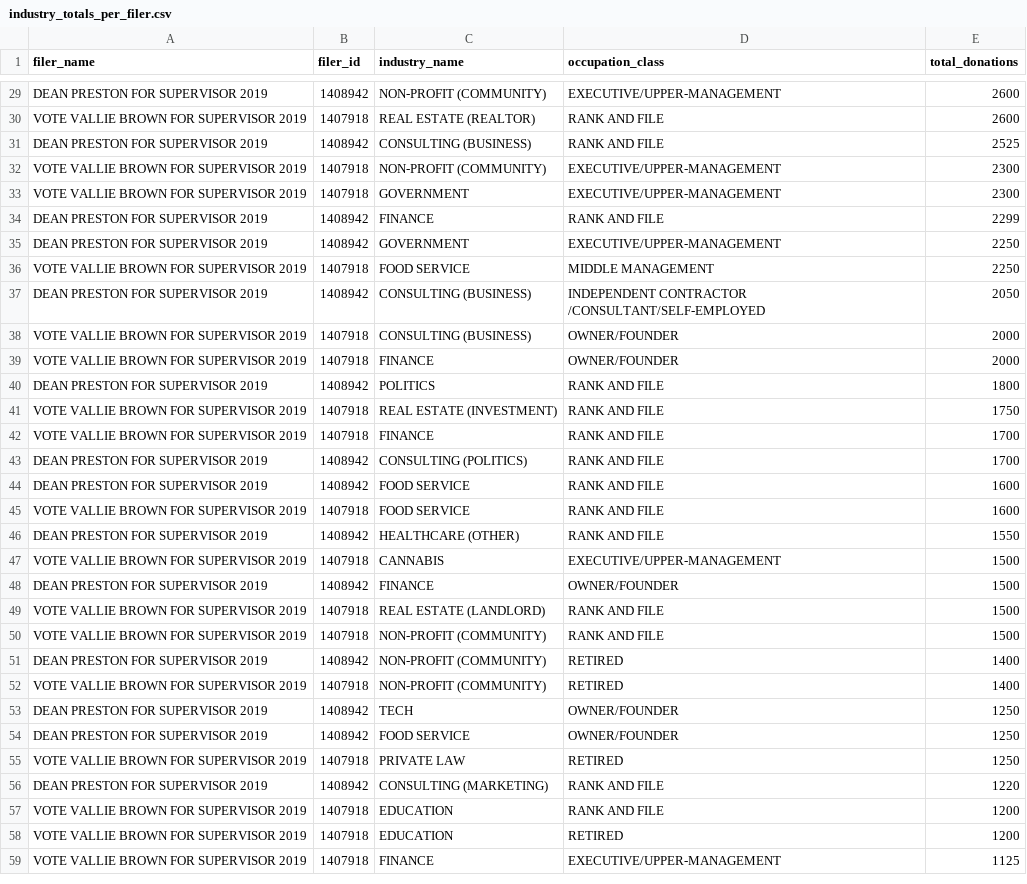
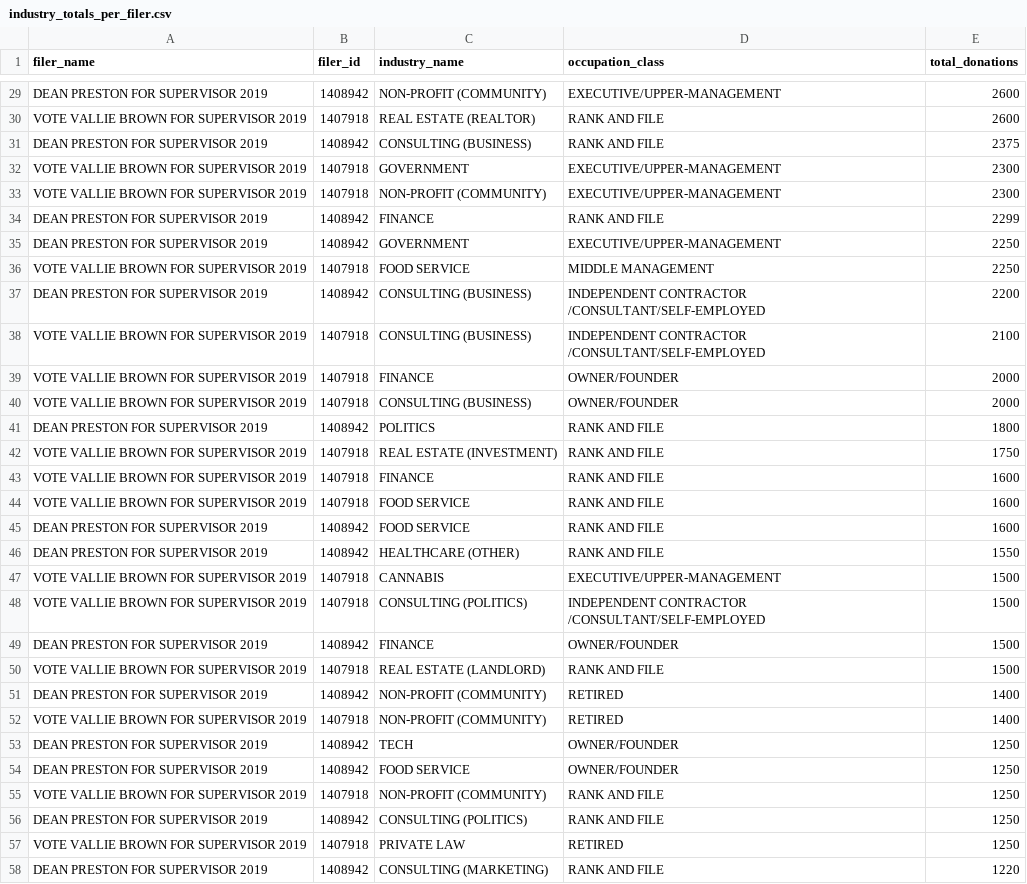
Before and after one commit to mpancia/san-francisco-ethics-d5, a CSV file: data/output/industry_totals_per_filer.csv, drawn as a sheet; only a part is shown, gaps mark what is left out; the shorter side is filled out with more unchanged rows; the diff covers the shown part only.

```diff
--- a/data/output/industry_totals_per_filer.csv
+++ b/data/output/industry_totals_per_filer.csv
@@ -30,5 +30,5 @@ DEAN PRESTON FOR SUPERVISOR 2019,1408942,NON-PROFIT (COMMUNITY),EXECUTIVE/UPPER-
 VOTE VALLIE BROWN FOR SUPERVISOR 2019,1407918,REAL ESTATE (REALTOR),RANK AND FILE,2600
-DEAN PRESTON FOR SUPERVISOR 2019,1408942,CONSULTING (BUSINESS),RANK AND FILE,2525
+DEAN PRESTON FOR SUPERVISOR 2019,1408942,CONSULTING (BUSINESS),RANK AND FILE,2375
+VOTE VALLIE BROWN FOR SUPERVISOR 2019,1407918,GOVERNMENT,EXECUTIVE/UPPER-MANAGEMENT,2300
 VOTE VALLIE BROWN FOR SUPERVISOR 2019,1407918,NON-PROFIT (COMMUNITY),EXECUTIVE/UPPER-MANAGEMENT,2300
-VOTE VALLIE BROWN FOR SUPERVISOR 2019,1407918,GOVERNMENT,EXECUTIVE/UPPER-MANAGEMENT,2300
 DEAN PRESTON FOR SUPERVISOR 2019,1408942,FINANCE,RANK AND FILE,2299
@@ -36,16 +36,16 @@ DEAN PRESTON FOR SUPERVISOR 2019,1408942,GOVERNMENT,EXECUTIVE/UPPER-MANAGEMENT,2
 VOTE VALLIE BROWN FOR SUPERVISOR 2019,1407918,FOOD SERVICE,MIDDLE MANAGEMENT,2250
-DEAN PRESTON FOR SUPERVISOR 2019,1408942,CONSULTING (BUSINESS),INDEPENDENT CONTRACTOR /CONSULTANT/SELF-EMPLOYED,2050
+DEAN PRESTON FOR SUPERVISOR 2019,1408942,CONSULTING (BUSINESS),INDEPENDENT CONTRACTOR /CONSULTANT/SELF-EMPLOYED,2200
+VOTE VALLIE BROWN FOR SUPERVISOR 2019,1407918,CONSULTING (BUSINESS),INDEPENDENT CONTRACTOR /CONSULTANT/SELF-EMPLOYED,2100
+VOTE VALLIE BROWN FOR SUPERVISOR 2019,1407918,FINANCE,OWNER/FOUNDER,2000
 VOTE VALLIE BROWN FOR SUPERVISOR 2019,1407918,CONSULTING (BUSINESS),OWNER/FOUNDER,2000
-VOTE VALLIE BROWN FOR SUPERVISOR 2019,1407918,FINANCE,OWNER/FOUNDER,2000
 DEAN PRESTON FOR SUPERVISOR 2019,1408942,POLITICS,RANK AND FILE,1800
 VOTE VALLIE BROWN FOR SUPERVISOR 2019,1407918,REAL ESTATE (INVESTMENT),RANK AND FILE,1750
-VOTE VALLIE BROWN FOR SUPERVISOR 2019,1407918,FINANCE,RANK AND FILE,1700
-DEAN PRESTON FOR SUPERVISOR 2019,1408942,CONSULTING (POLITICS),RANK AND FILE,1700
+VOTE VALLIE BROWN FOR SUPERVISOR 2019,1407918,FINANCE,RANK AND FILE,1600
+VOTE VALLIE BROWN FOR SUPERVISOR 2019,1407918,FOOD SERVICE,RANK AND FILE,1600
 DEAN PRESTON FOR SUPERVISOR 2019,1408942,FOOD SERVICE,RANK AND FILE,1600
-VOTE VALLIE BROWN FOR SUPERVISOR 2019,1407918,FOOD SERVICE,RANK AND FILE,1600
 DEAN PRESTON FOR SUPERVISOR 2019,1408942,HEALTHCARE (OTHER),RANK AND FILE,1550
 VOTE VALLIE BROWN FOR SUPERVISOR 2019,1407918,CANNABIS,EXECUTIVE/UPPER-MANAGEMENT,1500
+VOTE VALLIE BROWN FOR SUPERVISOR 2019,1407918,CONSULTING (POLITICS),INDEPENDENT CONTRACTOR /CONSULTANT/SELF-EMPLOYED,1500
 DEAN PRESTON FOR SUPERVISOR 2019,1408942,FINANCE,OWNER/FOUNDER,1500
 VOTE VALLIE BROWN FOR SUPERVISOR 2019,1407918,REAL ESTATE (LANDLORD),RANK AND FILE,1500
-VOTE VALLIE BROWN FOR SUPERVISOR 2019,1407918,NON-PROFIT (COMMUNITY),RANK AND FILE,1500
 DEAN PRESTON FOR SUPERVISOR 2019,1408942,NON-PROFIT (COMMUNITY),RETIRED,1400
@@ -54,2 +54,4 @@ DEAN PRESTON FOR SUPERVISOR 2019,1408942,TECH,OWNER/FOUNDER,1250
 DEAN PRESTON FOR SUPERVISOR 2019,1408942,FOOD SERVICE,OWNER/FOUNDER,1250
+VOTE VALLIE BROWN FOR SUPERVISOR 2019,1407918,NON-PROFIT (COMMUNITY),RANK AND FILE,1250
+DEAN PRESTON FOR SUPERVISOR 2019,1408942,CONSULTING (POLITICS),RANK AND FILE,1250
 VOTE VALLIE BROWN FOR SUPERVISOR 2019,1407918,PRIVATE LAW,RETIRED,1250
```
Also changed, not shown: 13 added rows, 9 removed rows, 33 moved rows and 11 edited cells elsewhere in this file, data/industry_pattern_labels.csv, data/occupation_class_mapping_labels.csv, 2 other files.
